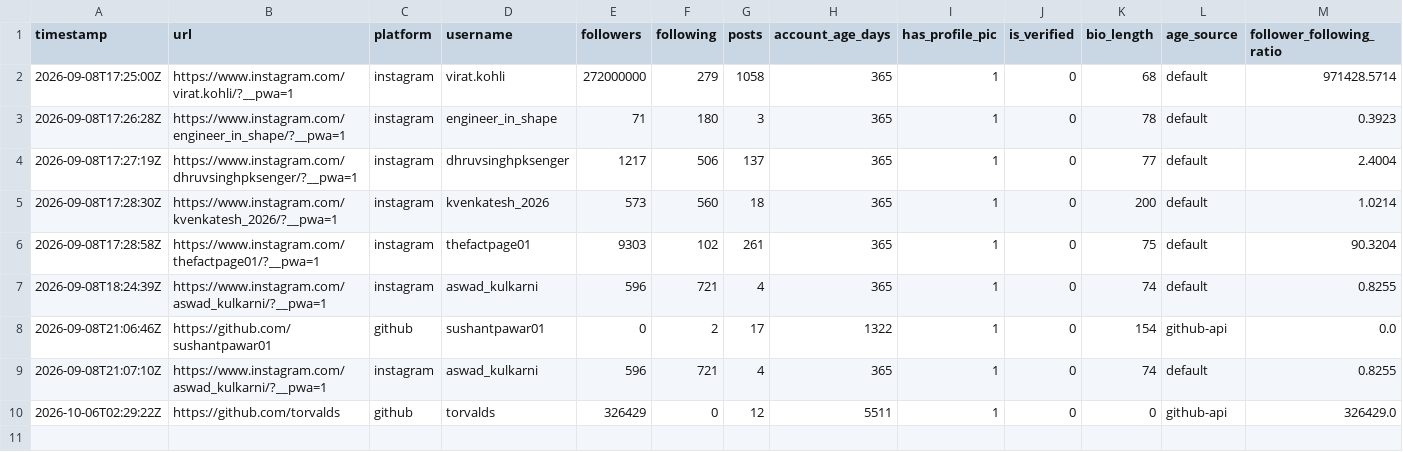
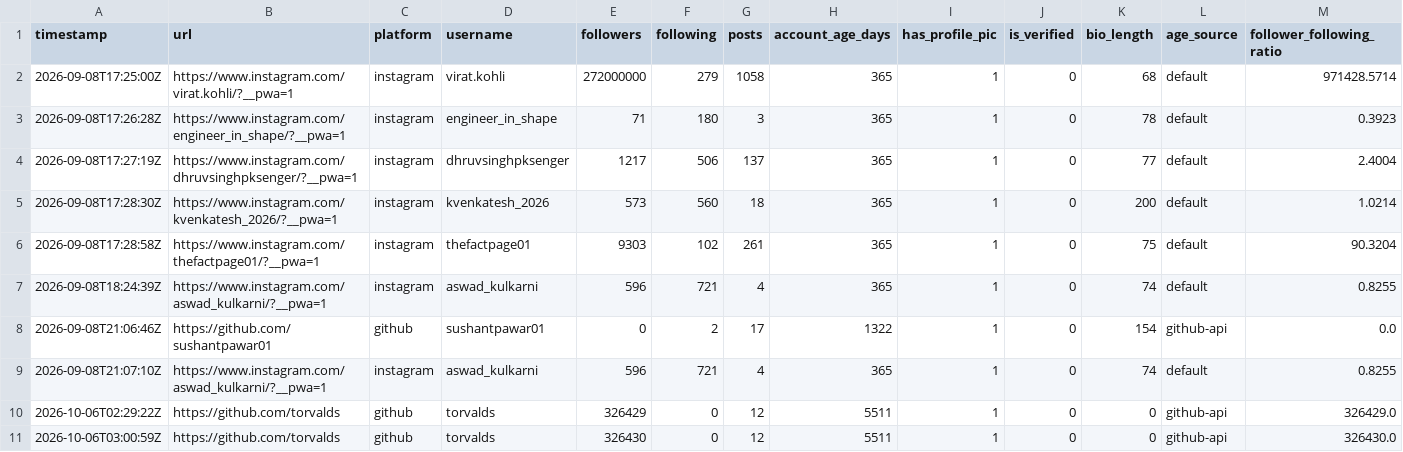
Before and after one commit to sushantpawar01/Fake-Social-Media-Account-Detection, a CSV file: data/collected_patterns.csv, drawn as a sheet; only a part is shown; rows hold the shown columns only; the diff names each change by its address in the sheet, - before the commit and + after, or states it on an @@ line.

```diff
--- a/data/collected_patterns.csv
+++ b/data/collected_patterns.csv
+row 11: 2026-10-06T03:00:59Z | https://github.com/torvalds | github | torvalds | 326430 | 0 | 12 | 5511 | 1 | 0 | 0 | github-api | 326430.0
```
Also changed, not shown: 3 other files.
